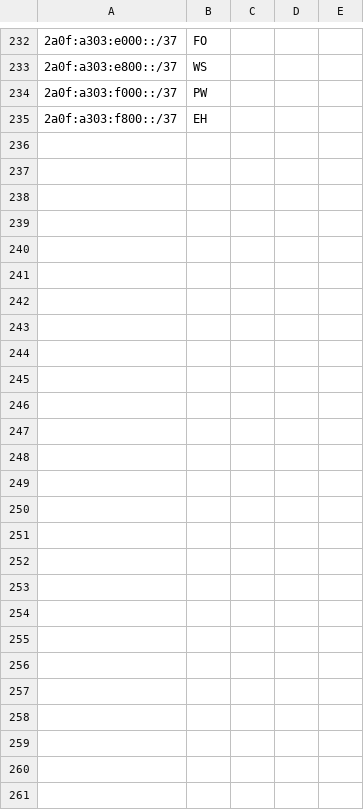
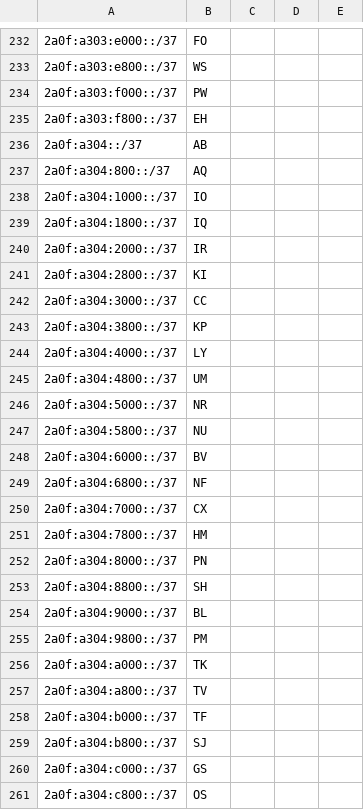
Before and after one commit to Regltddef/geo, a CSV file: geofeed.csv, drawn as a sheet; only a part is shown, gaps mark what is left out; the diff names each change by its address in the sheet, - before the commit and + after, or states it on an @@ line.

Commit message:
Update geofeed.csv

```diff
--- a/geofeed.csv
+++ b/geofeed.csv
+row 236: 2a0f:a304::/37 | AB
+row 237: 2a0f:a304:800::/37 | AQ
+row 238: 2a0f:a304:1000::/37 | IO
+row 239: 2a0f:a304:1800::/37 | IQ
+row 240: 2a0f:a304:2000::/37 | IR
+row 241: 2a0f:a304:2800::/37 | KI
+row 242: 2a0f:a304:3000::/37 | CC
+row 243: 2a0f:a304:3800::/37 | KP
+row 244: 2a0f:a304:4000::/37 | LY
+row 245: 2a0f:a304:4800::/37 | UM
+row 246: 2a0f:a304:5000::/37 | NR
+row 247: 2a0f:a304:5800::/37 | NU
+row 248: 2a0f:a304:6000::/37 | BV
+row 249: 2a0f:a304:6800::/37 | NF
+row 250: 2a0f:a304:7000::/37 | CX
+row 251: 2a0f:a304:7800::/37 | HM
+row 252: 2a0f:a304:8000::/37 | PN
+row 253: 2a0f:a304:8800::/37 | SH
+row 254: 2a0f:a304:9000::/37 | BL
+row 255: 2a0f:a304:9800::/37 | PM
+row 256: 2a0f:a304:a000::/37 | TK
+row 257: 2a0f:a304:a800::/37 | TV
+row 258: 2a0f:a304:b000::/37 | TF
+row 259: 2a0f:a304:b800::/37 | SJ
+row 260: 2a0f:a304:c000::/37 | GS
+row 261: 2a0f:a304:c800::/37 | OS
```
